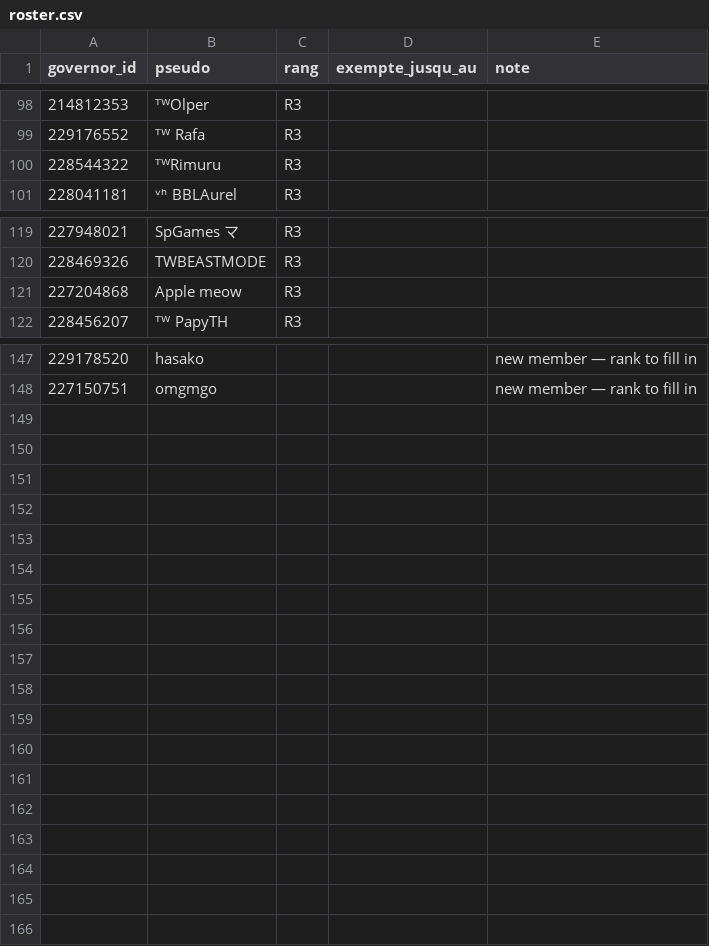
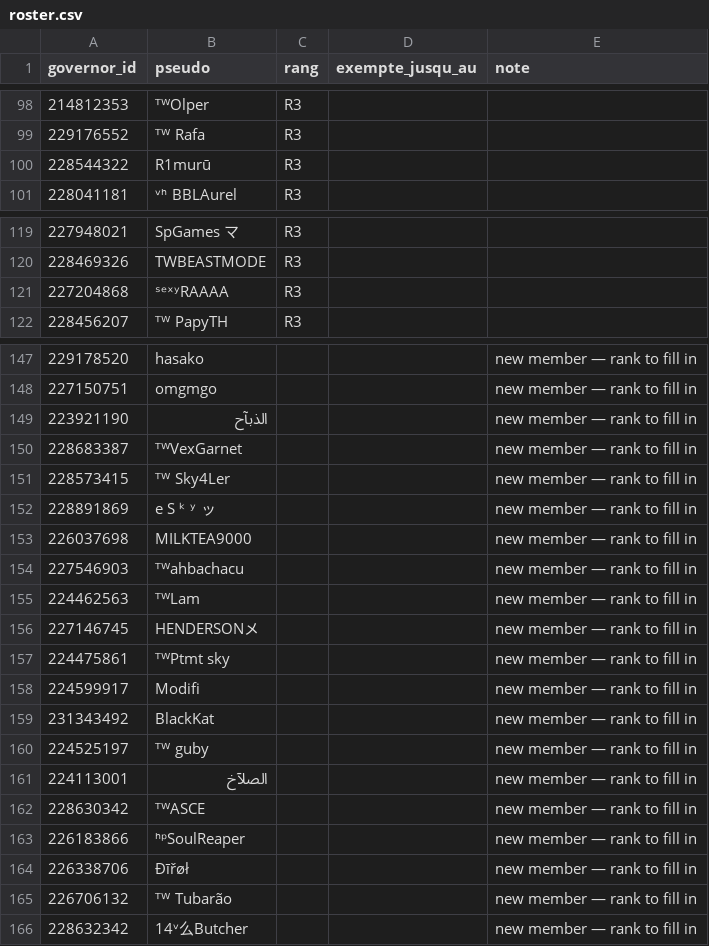
Before and after one commit to Artozz514/ToW-Activity---4113, a CSV file: roster.csv, drawn as a sheet; only a part is shown, gaps mark what is left out.

```diff
--- a/roster.csv
+++ b/roster.csv
@@ -99,3 +99,3 @@
 229176552,ᵀᵂ Rafa,R3,,
-228544322,ᵀᵂRimuru,R3,,
+228544322,R1murū,R3,,
 228041181,ᵛʰ BBLAurel,R3,,
@@ -120,3 +120,3 @@
 228469326,TWBEASTMODE,R3,,
-227204868,Apple meow,R3,,
+227204868,ˢᵉˣʸRAAAA,R3,,
 228456207,ᵀᵂ PapyTH,R3,,
@@ -148 +148,19 @@
 227150751,omgmgo,,,new member — rank to fill in
+223921190,الذبآح,,,new member — rank to fill in
+228683387,ᵀᵂVexGarnet,,,new member — rank to fill in
+228573415,ᵀᵂ Sky4Ler,,,new member — rank to fill in
+228891869,e S ᵏ ʸ ッ,,,new member — rank to fill in
+226037698,MILKTEA9000,,,new member — rank to fill in
+227546903,ᵀᵂahbachacu,,,new member — rank to fill in
+224462563,ᵀᵂLam,,,new member — rank to fill in
+227146745,HENDERSONメ,,,new member — rank to fill in
+224475861,ᵀᵂPtmt sky,,,new member — rank to fill in
+224599917,Modifi,,,new member — rank to fill in
+231343492,BlackKat,,,new member — rank to fill in
+224525197,ᵀᵂ guby,,,new member — rank to fill in
+224113001,الصلآخ,,,new member — rank to fill in
+228630342,ᵀᵂASCE,,,new member — rank to fill in
+226183866,ʰᵖSoulReaper,,,new member — rank to fill in
+226338706,Ðīřøł,,,new member — rank to fill in
+226706132,ᵀᵂ Tubarão,,,new member — rank to fill in
+228632342,14ᵛ么Butcher,,,new member — rank to fill in
```
Also changed, not shown: data/rangs_historique.csv, 3 other files.
